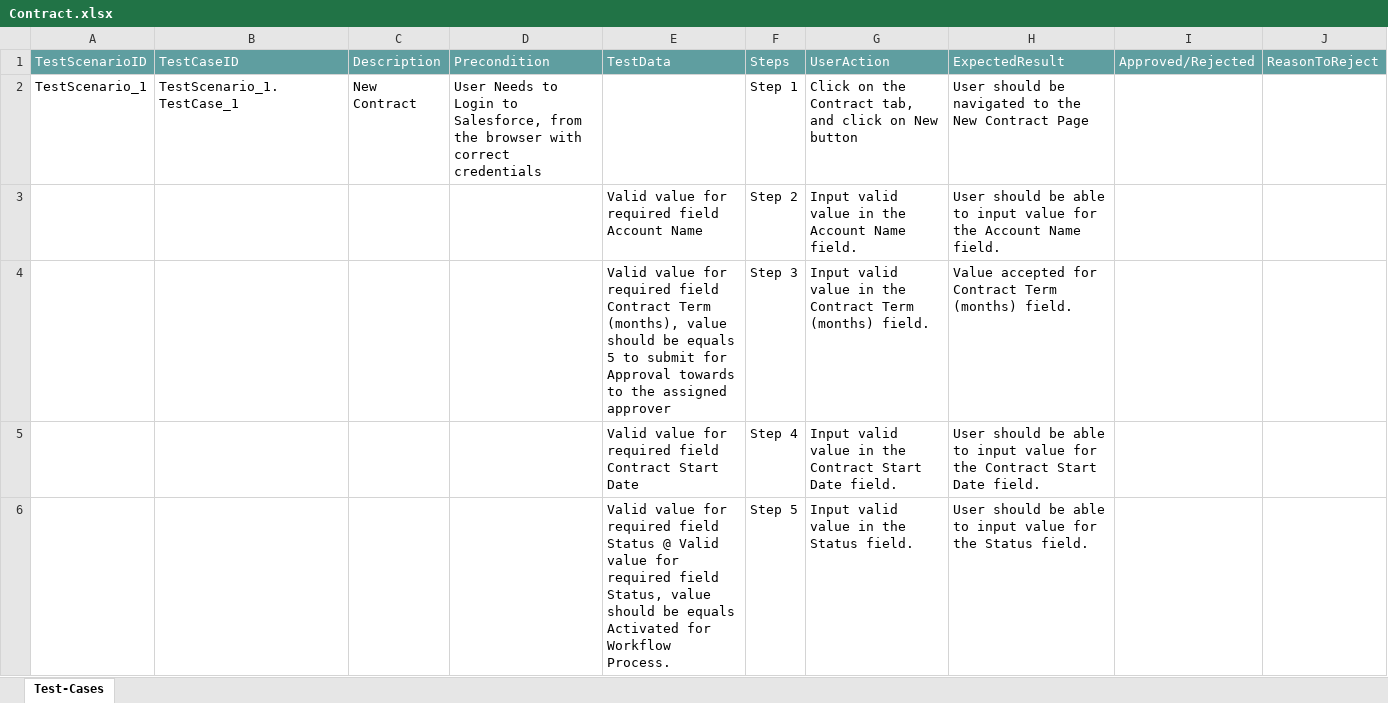
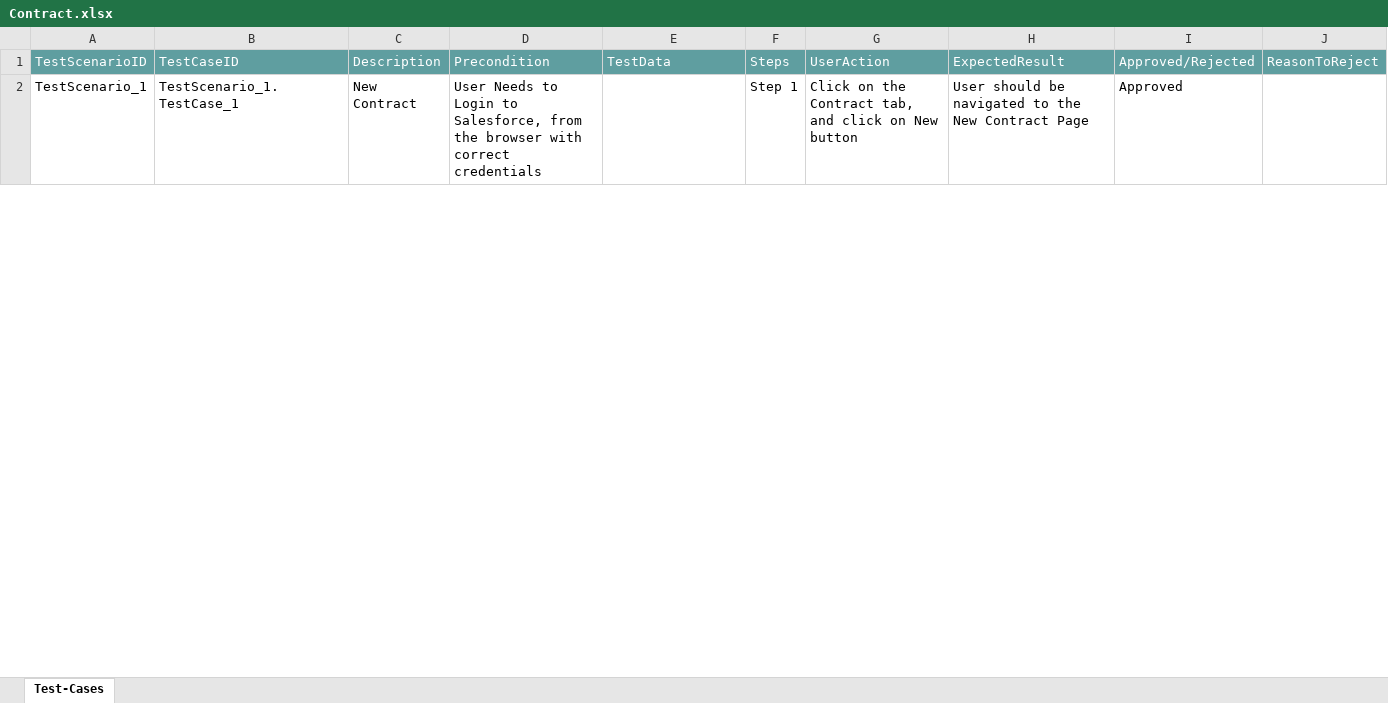
Before and after one commit to ShaikMohamedIrfan/pratyusha, an Excel workbook: Contract.xlsx, sheet Test-Cases, drawn as a sheet; only a part is shown; values as stored, in another font and other column widths than the file's, no borders; table styles not drawn; removed rows and columns are numbered as before the commit, all else as after; the diff covers the shown part only; the diff names each change by its address in the sheet, - before the commit and + after, or states it on an @@ line.

Commit message:
Update Contract.xlsx

```diff
--- a/Contract.xlsx (sheet Test-Cases)
+++ b/Contract.xlsx (sheet Test-Cases)
-I2: (empty)
+I2: Approved
@@ row 3 hidden:  |  |  |  | Valid value for required field Account Name | Step 2 | Input valid value in the Account Name field. | User should be able to input value for the Account Name field. @@
@@ row 4 hidden:  |  |  |  | Valid value for required field Contract Term (months), value should be equals 5 to submit for Approval towards to the assigned approver | Step 3 | Input valid value in the Contract Term (months) field. | Value accepted for Contract Term (months) field. @@
@@ row 5 hidden:  |  |  |  | Valid value for required field Contract Start Date | Step 4 | Input valid value in the Contract Start Date field. | User should be able to input value for the Contract Start Date field. @@
@@ row 6 hidden:  |  |  |  | Valid value for required field Status @ Valid value for required field Status, value should be equals Activated for Workflow Process. | Step 5 | Input valid value in the Status field. | User should be able to input value for the Status field. @@
```
Also changed, not shown: 6 added rows, 6 removed rows, 70 hidden or unhidden rows and 4 edited cells elsewhere in this sheet.
